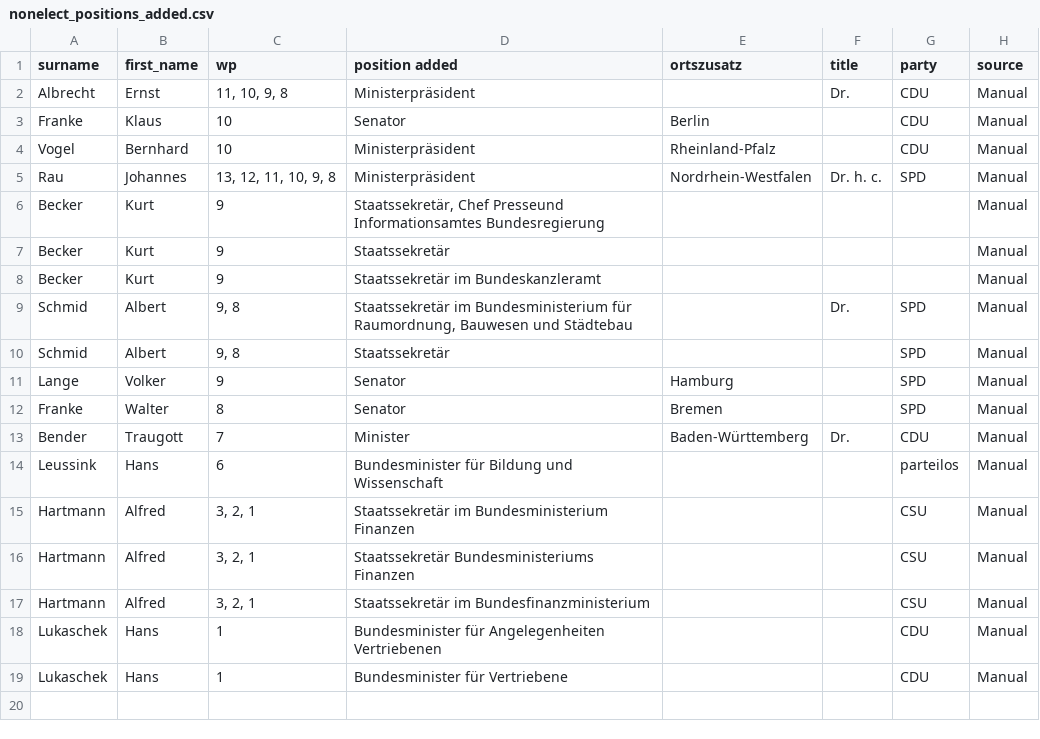
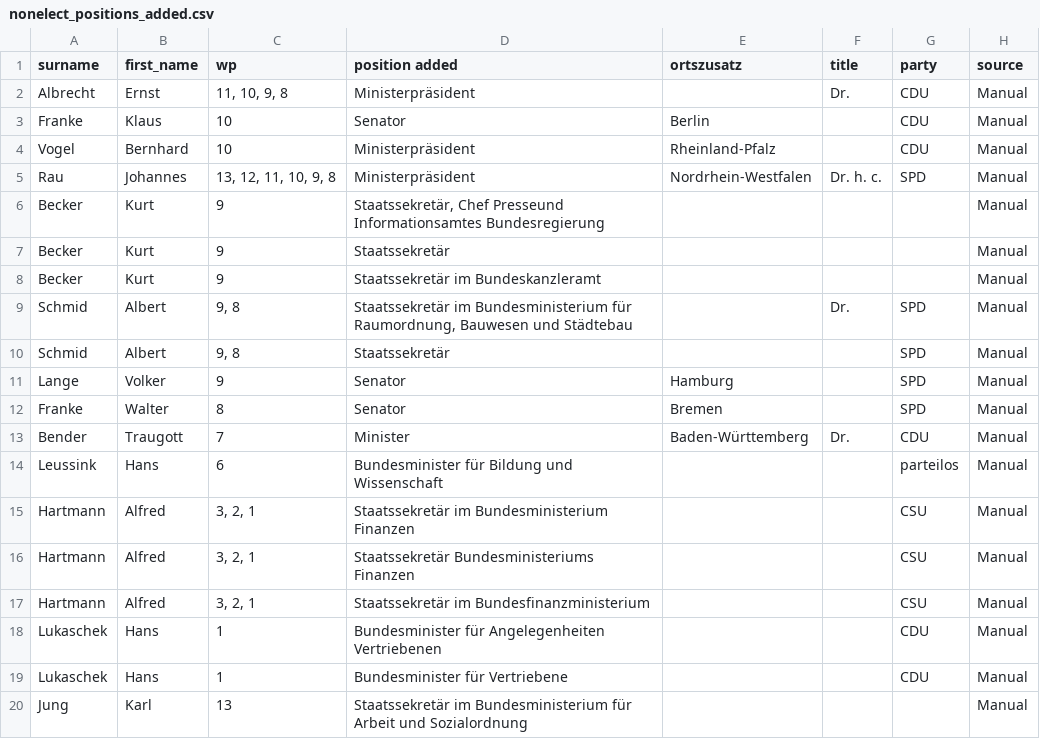
Before and after one commit to mcc-apsis/plpr-scraper, a CSV file: scraper/nonelect_positions_added.csv, drawn as a sheet; the diff names each change by its address in the sheet, - before the commit and + after, or states it on an @@ line.

```diff
--- a/scraper/nonelect_positions_added.csv
+++ b/scraper/nonelect_positions_added.csv
+row 20: Jung | Karl | 13 | Staatssekretär im Bundesministerium für Arbeit und Sozialordnung |  |  |  | Manual
```
Also changed, not shown: scraper/mdb_positions_added.csv, 8 other files.
